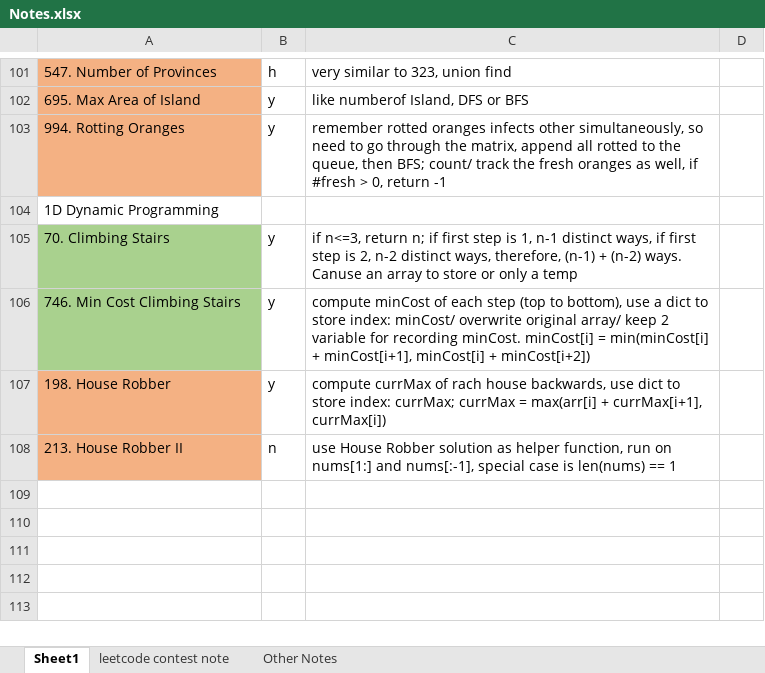
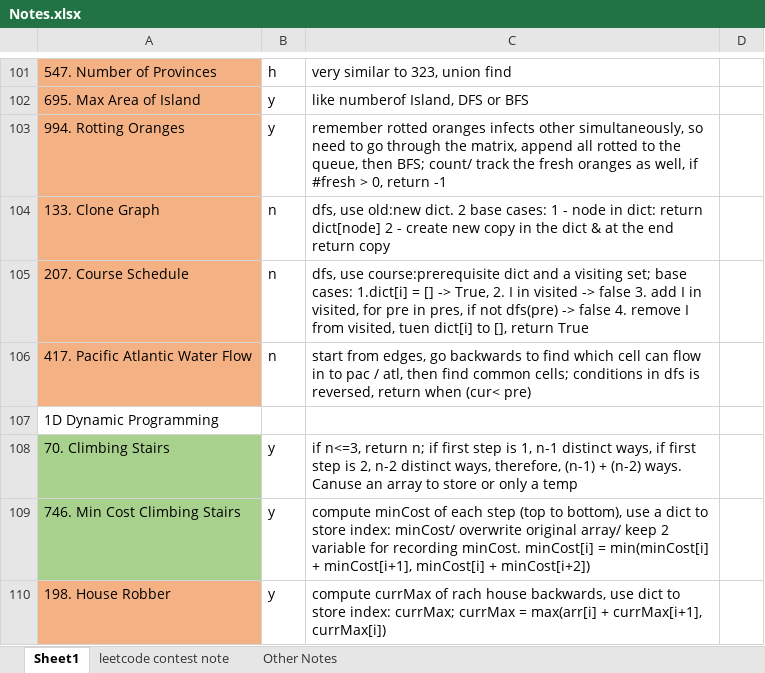
Before and after one commit to liang-bruce/NeetCodePractice, an Excel workbook: Notes.xlsx, sheet Sheet1, drawn as a sheet; only a part is shown, gaps mark what is left out; the shorter side is filled out with more unchanged rows; values as stored, in another font and other column widths than the file's, no borders; the diff names each change by its address in the sheet, - before the commit and + after, or states it on an @@ line.

```diff
--- a/Notes.xlsx (sheet Sheet1)
+++ b/Notes.xlsx (sheet Sheet1)
+row 104: 133. Clone Graph | n | dfs, use old:new dict. 2 base cases: 1 - node in dict: return dict[node] 2 - create new copy in the dict & at the end return copy
+row 105: 207. Course Schedule | n | dfs, use course:prerequisite dict and a visiting set; base cases: 1.dict[i] = [] -> True, 2. I in visited -> false 3. add I in visited, for pre in pres, if not dfs(pre) -> false 4. remove I from visited, tuen dict[i] to [], return True
+row 106: 417. Pacific Atlantic Water Flow | n | start from edges, go backwards to find which cell can flow in to pac / atl, then find common cells; conditions in dfs is reversed, return when (cur< pre)
```
Also changed, not shown: 3 other files.
